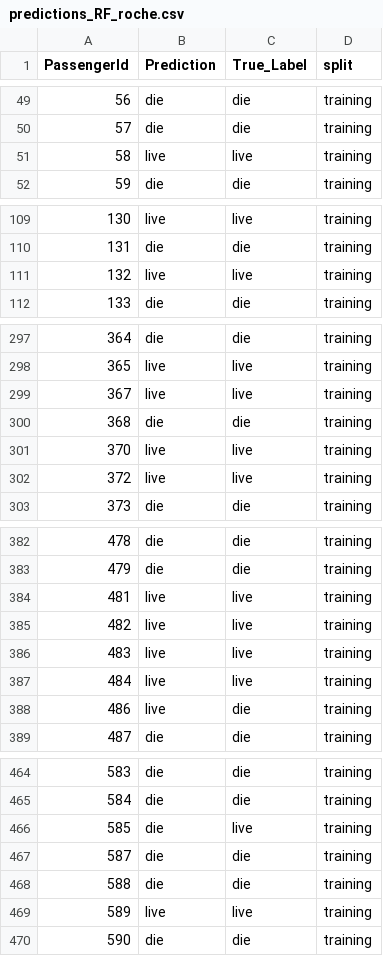
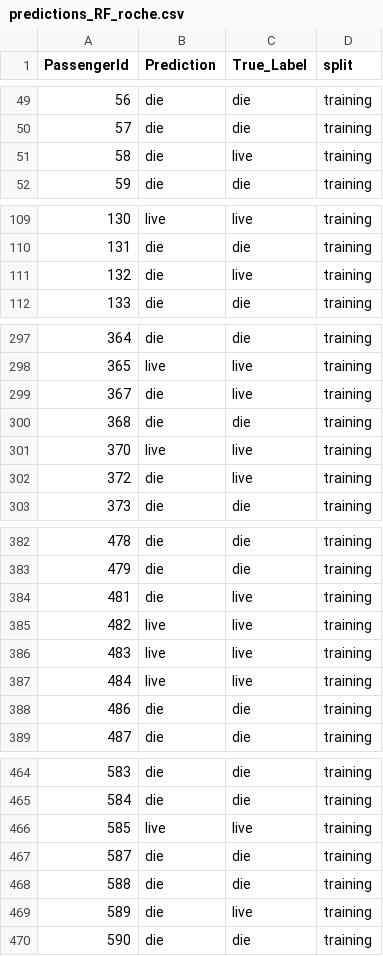
Before and after one commit to rsena-felipe/Titanic_MachineLearning, a CSV file: data/predictions/predictions_RF_roche.csv, drawn as a sheet; only a part is shown, gaps mark what is left out; the diff covers the shown part only.

```diff
--- a/data/predictions/predictions_RF_roche.csv
+++ b/data/predictions/predictions_RF_roche.csv
@@ -50,3 +50,3 @@ PassengerId,Prediction,True_Label,split
 57,die,die,training
-58,live,live,training
+58,die,live,training
 59,die,die,training
@@ -110,3 +110,3 @@ PassengerId,Prediction,True_Label,split
 131,die,die,training
-132,live,live,training
+132,die,live,training
 133,die,die,training
@@ -298,6 +298,6 @@ PassengerId,Prediction,True_Label,split
 365,live,live,training
-367,live,live,training
+367,die,live,training
 368,die,die,training
 370,live,live,training
-372,live,live,training
+372,die,live,training
 373,die,die,training
@@ -383,3 +383,3 @@ PassengerId,Prediction,True_Label,split
 479,die,die,training
-481,live,live,training
+481,die,live,training
 482,live,live,training
@@ -387,3 +387,3 @@ PassengerId,Prediction,True_Label,split
 484,live,live,training
-486,live,die,training
+486,die,die,training
 487,die,die,training
@@ -465,6 +465,6 @@ PassengerId,Prediction,True_Label,split
 584,die,die,training
-585,die,live,training
+585,live,live,training
 587,die,die,training
 588,die,die,training
-589,live,live,training
+589,die,live,training
 590,die,die,training
```
Also changed, not shown: 27 edited cells elsewhere in this file, 2 other files.
